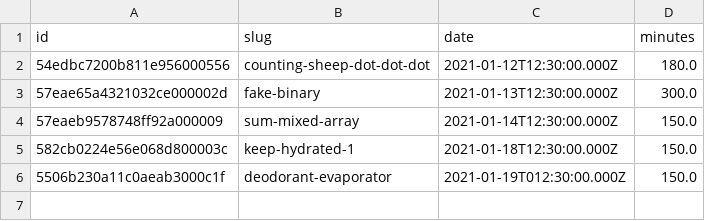
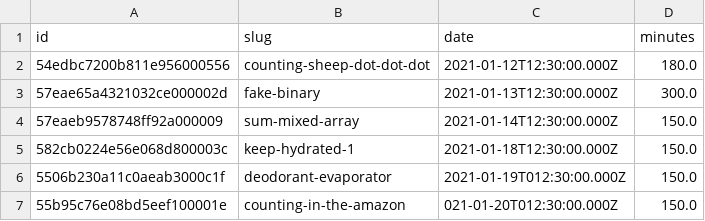
Before and after one commit to agalvezcorell/codewars-kata-student-correction-ih, a CSV file: input/katas.csv, drawn as a sheet; the diff names each change by its address in the sheet, - before the commit and + after, or states it on an @@ line.

Commit message:
adding slug for amazon

```diff
--- a/input/katas.csv
+++ b/input/katas.csv
+row 7: 55b95c76e08bd5eef100001e | counting-in-the-amazon | 021-01-20T012:30:00.000Z | 150.0
```
